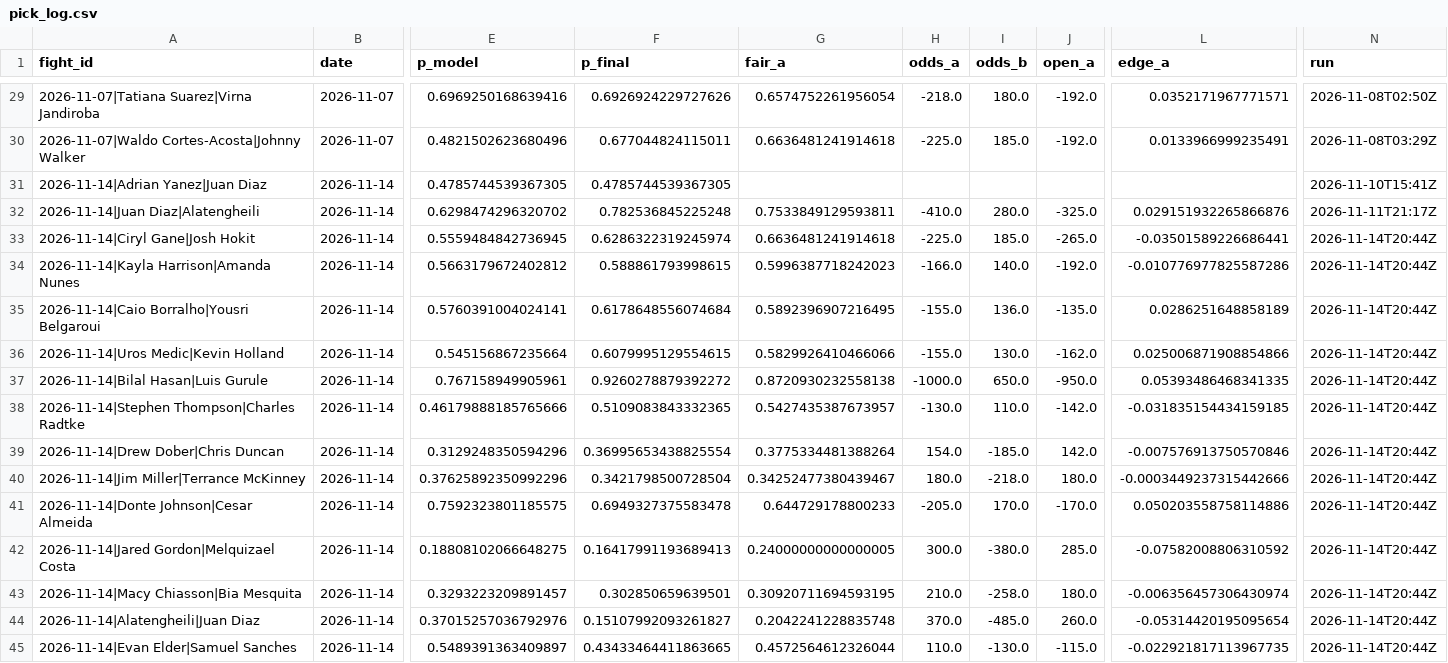
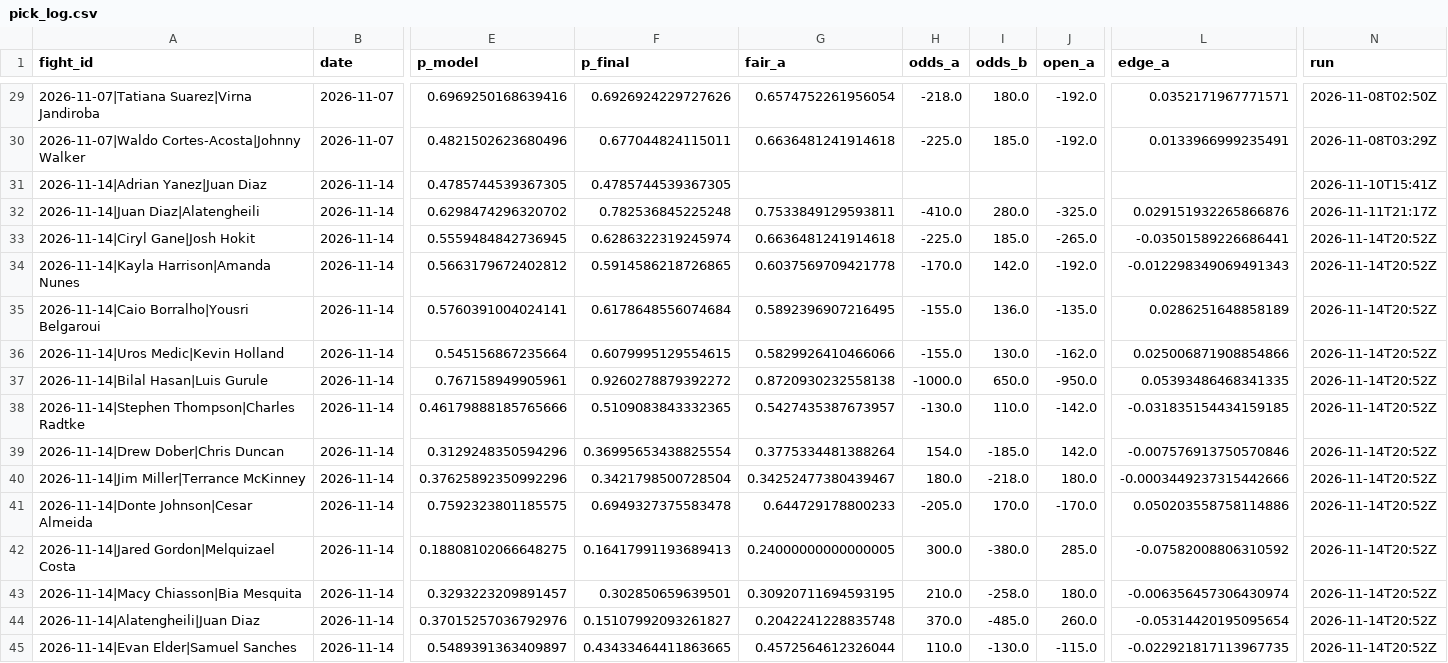
Before and after one commit to Jono-bit-trade/jonos-ufc-picks, a CSV file: data/pick_log.csv, drawn as a sheet; only a part is shown, gaps mark what is left out; the diff names each change by its address in the sheet, - before the commit and + after, or states it on an @@ line.

```diff
--- a/data/pick_log.csv
+++ b/data/pick_log.csv
-N33:N45 (run): 2026-11-14T20:44Z
+N33:N45 (run): 2026-11-14T20:52Z
-F34 (p_final): 0.588861793998615
+F34 (p_final): 0.5914586218726865
-G34 (fair_a): 0.5996387718242023
+G34 (fair_a): 0.6037569709421778
-H34 (odds_a): -166.0
+H34 (odds_a): -170.0
-I34 (odds_b): 140.0
+I34 (odds_b): 142.0
-L34 (edge_a): -0.010776977825587286
+L34 (edge_a): -0.012298349069491343
```
Also changed, not shown: data/espn_card.csv, data/line_history.csv, 3 other files.
